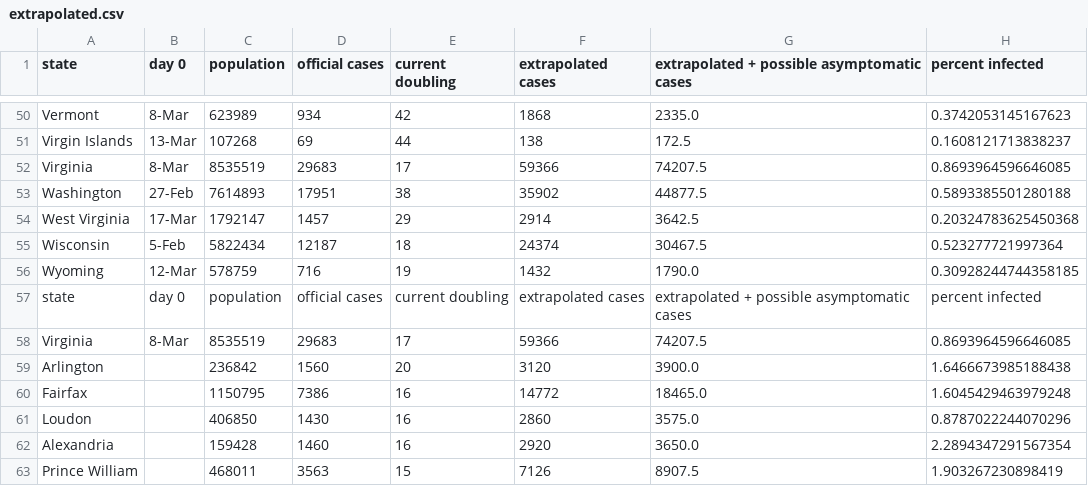
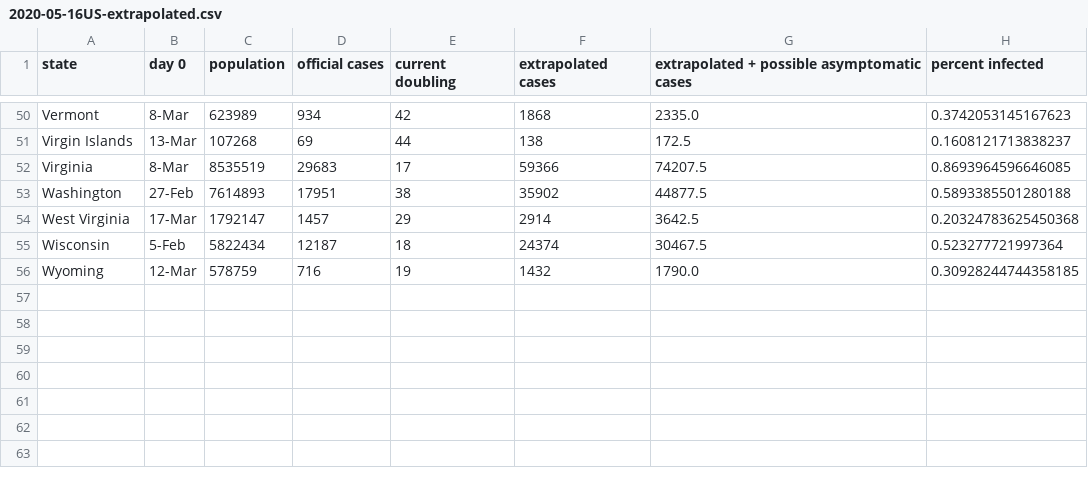
Before and after one commit to jmotis/COVID19, a CSV file: 2020-05-16US-extrapolated.csv (was extrapolated.csv), drawn as a sheet; only a part is shown, gaps mark what is left out; the diff names each change by its address in the sheet, - before the commit and + after, or states it on an @@ line.

```diff
--- a/extrapolated.csv
+++ b/2020-05-16US-extrapolated.csv
-row 57: state | day 0 | population | official cases | current doubling | extrapolated cases | extrapolated + possible asymptomatic cases | percent infected
-row 58: Virginia | 8-Mar | 8535519 | 29683 | 17 | 59366 | 74207.5 | 0.8693964596646085
-row 59: Arlington |  | 236842 | 1560 | 20 | 3120 | 3900.0 | 1.6466673985188438
-row 60: Fairfax |  | 1150795 | 7386 | 16 | 14772 | 18465.0 | 1.6045429463979248
-row 61: Loudon |  | 406850 | 1430 | 16 | 2860 | 3575.0 | 0.8787022244070296
-row 62: Alexandria |  | 159428 | 1460 | 16 | 2920 | 3650.0 | 2.2894347291567354
-row 63: Prince William |  | 468011 | 3563 | 15 | 7126 | 8907.5 | 1.903267230898419
```
Also changed, not shown: 2 other files.
